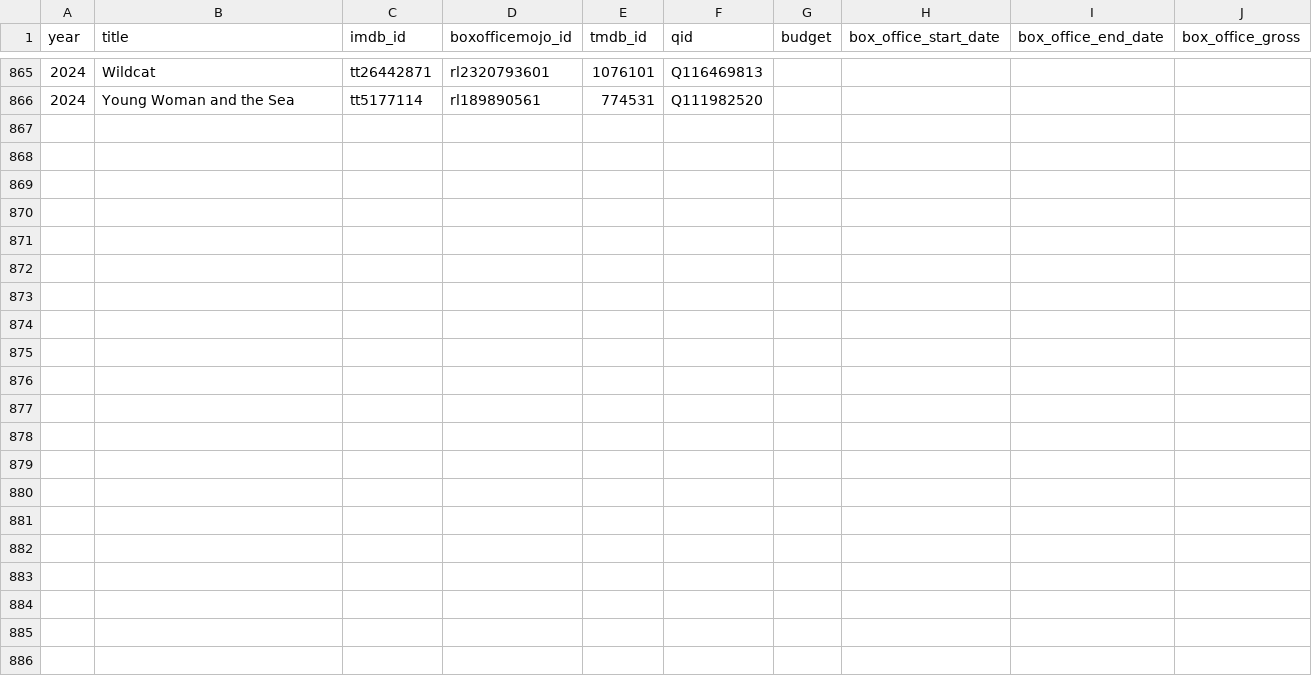
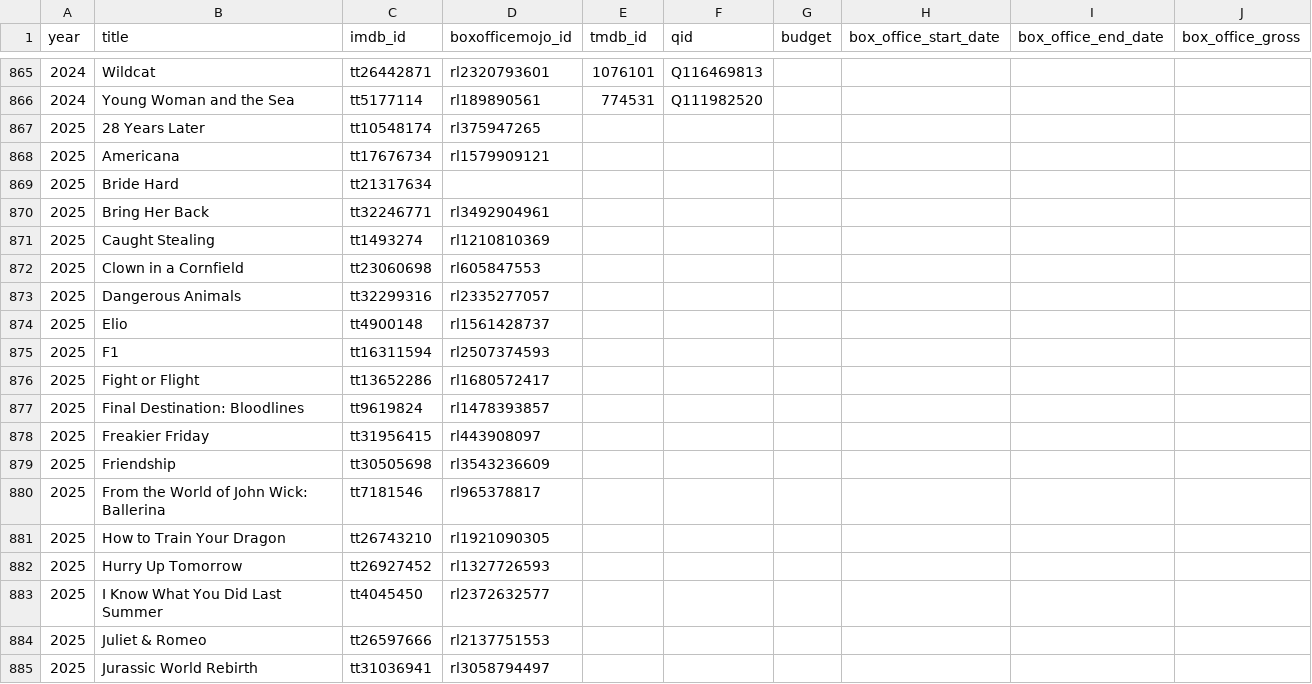
Before and after one commit to josh/summer-movie-wager-data, a CSV file: movies.csv, drawn as a sheet; only a part is shown, gaps mark what is left out; the diff covers the shown part only; the diff names each change by its address in the sheet, - before the commit and + after, or states it on an @@ line.

Commit message:
Update 2025 movies

```diff
--- a/movies.csv
+++ b/movies.csv
+row 867: 2025 | 28 Years Later | tt10548174 | rl375947265
+row 868: 2025 | Americana | tt17676734 | rl1579909121
+row 869: 2025 | Bride Hard | tt21317634
+row 870: 2025 | Bring Her Back | tt32246771 | rl3492904961
+row 871: 2025 | Caught Stealing | tt1493274 | rl1210810369
+row 872: 2025 | Clown in a Cornfield | tt23060698 | rl605847553
+row 873: 2025 | Dangerous Animals | tt32299316 | rl2335277057
+row 874: 2025 | Elio | tt4900148 | rl1561428737
+row 875: 2025 | F1 | tt16311594 | rl2507374593
+row 876: 2025 | Fight or Flight | tt13652286 | rl1680572417
+row 877: 2025 | Final Destination: Bloodlines | tt9619824 | rl1478393857
+row 878: 2025 | Freakier Friday | tt31956415 | rl443908097
+row 879: 2025 | Friendship | tt30505698 | rl3543236609
+row 880: 2025 | From the World of John Wick: Ballerina | tt7181546 | rl965378817
+row 881: 2025 | How to Train Your Dragon | tt26743210 | rl1921090305
+row 882: 2025 | Hurry Up Tomorrow | tt26927452 | rl1327726593
+row 883: 2025 | I Know What You Did Last Summer | tt4045450 | rl2372632577
+row 884: 2025 | Juliet & Romeo | tt26597666 | rl2137751553
+row 885: 2025 | Jurassic World Rebirth | tt31036941 | rl3058794497
```
Also changed, not shown: 22 added rows and 3 edited cells elsewhere in this file.
